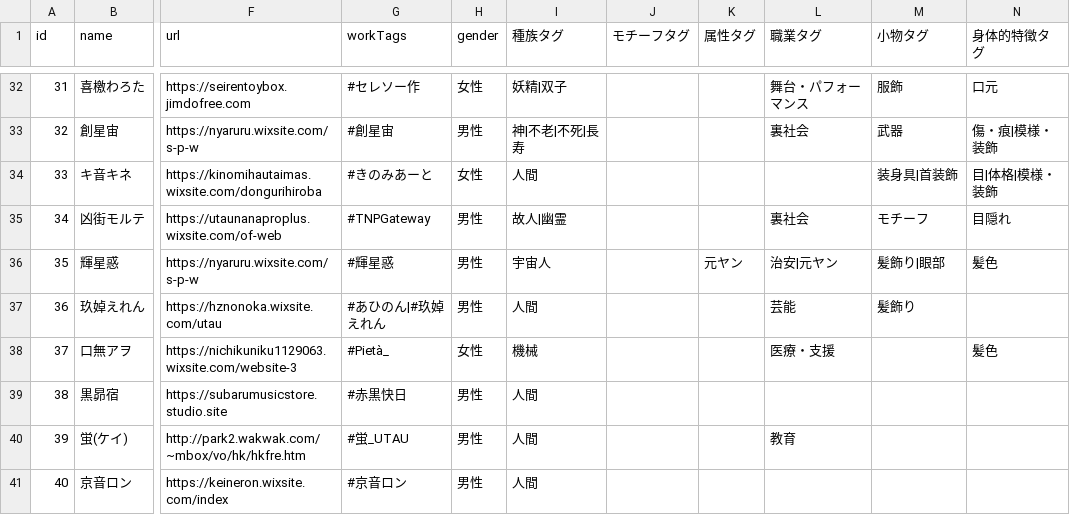
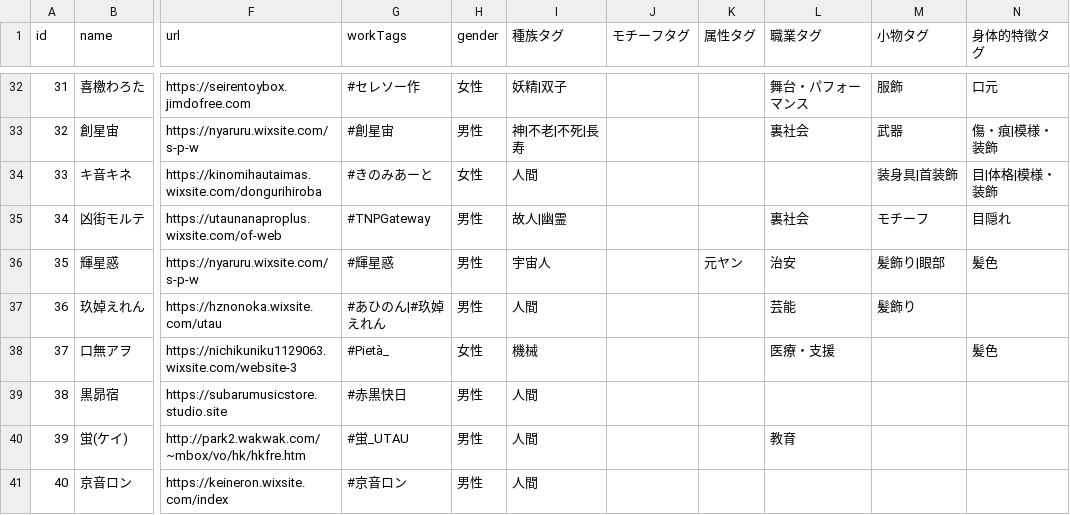
Before and after one commit to nyaruru-02/UTAU-Character-Icon-Library, a CSV file: data/characters.csv, drawn as a sheet; only a part is shown, gaps mark what is left out; the diff covers the shown part only; the diff names each change by its address in the sheet, - before the commit and + after, or states it on an @@ line.

```diff
--- a/data/characters.csv
+++ b/data/characters.csv
-L36 (職業タグ): 治安|元ヤン
+L36 (職業タグ): 治安
```
Also changed, not shown: 16 edited cells elsewhere in this file, 2 other files.
